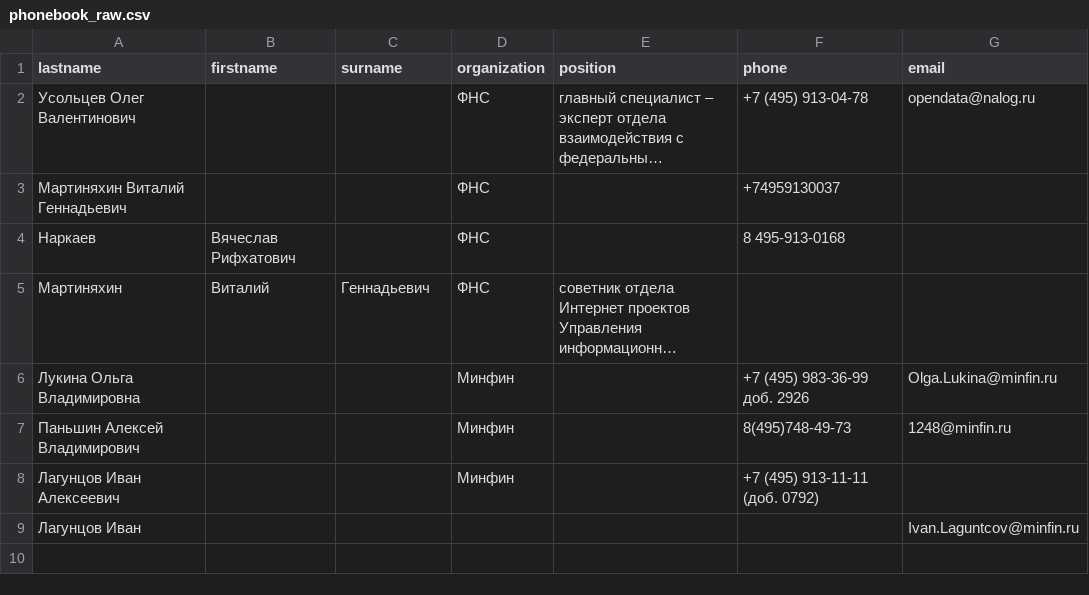
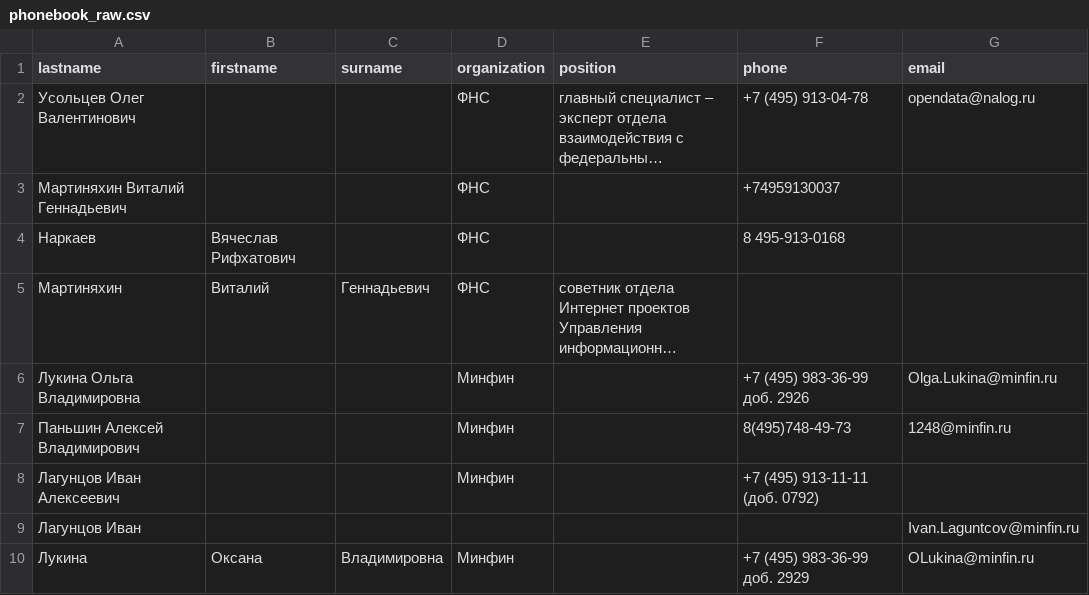
Before and after one commit to netology-code/py-homework-advanced, a CSV file: 2.2.Regexp/phonebook_raw.csv, drawn as a sheet; long unchanged cells end in …; the diff names each change by its address in the sheet, - before the commit and + after, or states it on an @@ line.

Commit message:
Update phonebook_raw.csv

```diff
--- a/2.2.Regexp/phonebook_raw.csv
+++ b/2.2.Regexp/phonebook_raw.csv
+row 10: Лукина | Оксана | Владимировна | Минфин |  | +7 (495) 983-36-99 доб. 2929 | OLukina@minfin.ru
```
